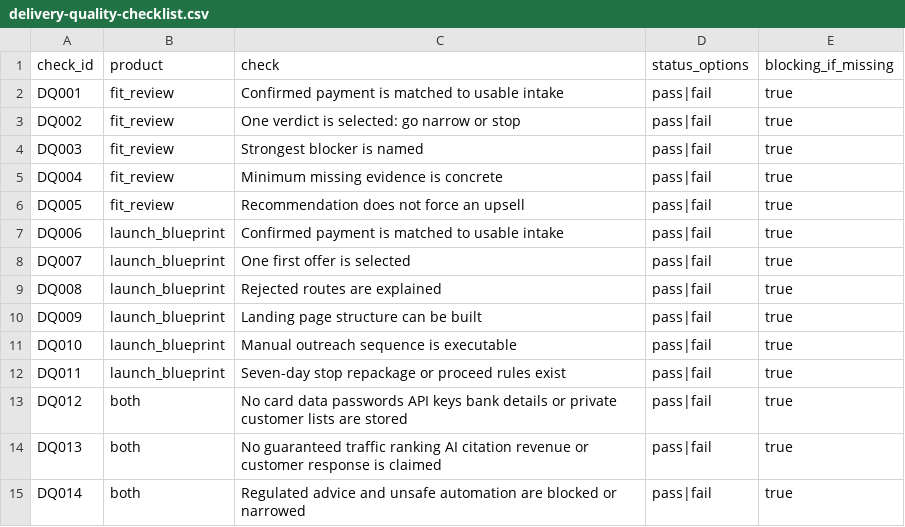
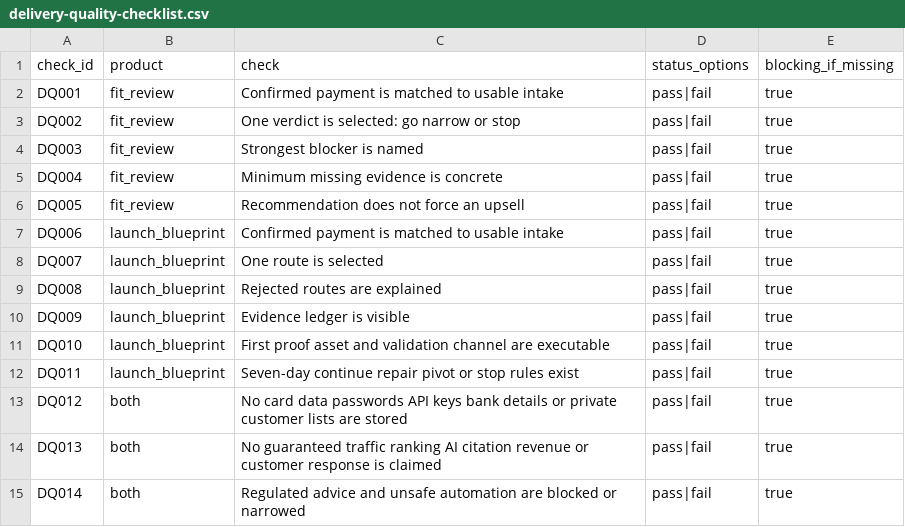
Before and after one commit to SB980425/shachidainei, a CSV file: agentsiteops/data/delivery-quality-checklist.csv, drawn as a sheet.

```diff
--- a/agentsiteops/data/delivery-quality-checklist.csv
+++ b/agentsiteops/data/delivery-quality-checklist.csv
@@ -7,7 +7,7 @@ DQ005,fit_review,Recommendation does not force an upsell,pass|fail,true
 DQ006,launch_blueprint,Confirmed payment is matched to usable intake,pass|fail,true
-DQ007,launch_blueprint,One first offer is selected,pass|fail,true
+DQ007,launch_blueprint,One route is selected,pass|fail,true
 DQ008,launch_blueprint,Rejected routes are explained,pass|fail,true
-DQ009,launch_blueprint,Landing page structure can be built,pass|fail,true
-DQ010,launch_blueprint,Manual outreach sequence is executable,pass|fail,true
-DQ011,launch_blueprint,Seven-day stop repackage or proceed rules exist,pass|fail,true
+DQ009,launch_blueprint,Evidence ledger is visible,pass|fail,true
+DQ010,launch_blueprint,First proof asset and validation channel are executable,pass|fail,true
+DQ011,launch_blueprint,Seven-day continue repair pivot or stop rules exist,pass|fail,true
 DQ012,both,No card data passwords API keys bank details or private customer lists are stored,pass|fail,true
```
Also changed, not shown: agentsiteops/data/page-review-actions.csv, agentsiteops/data/revenue-experiments.csv, 47 other files.
